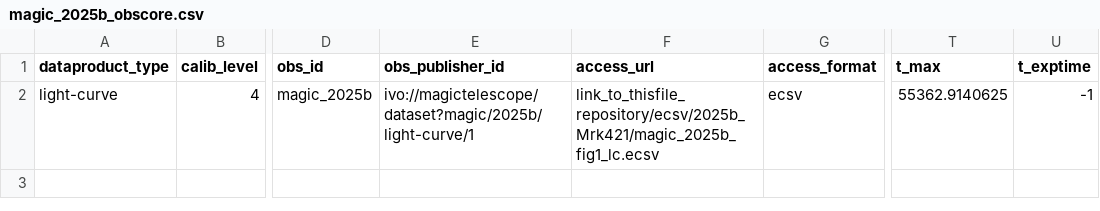
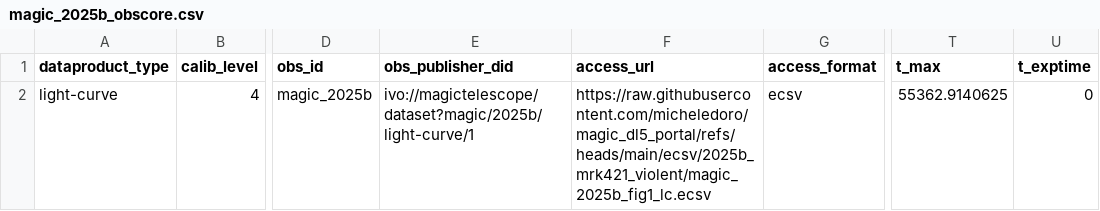
Before and after one commit to micheledoro/magic_dl5_portal, a CSV file: ecsv/2025b_mrk421_violent/magic_2025b_obscore.csv, drawn as a sheet; only a part is shown, gaps mark what is left out; the diff names each change by its address in the sheet, - before the commit and + after, or states it on an @@ line.

```diff
--- a/ecsv/2025b_mrk421_violent/magic_2025b_obscore.csv
+++ b/ecsv/2025b_mrk421_violent/magic_2025b_obscore.csv
-E1: obs_publisher_id
+E1: obs_publisher_did
-F2 (access_url): link_to_thisfile_repository/ecsv/2025b_Mrk421/magic_2025b_fig1_lc.ecsv
+F2 (access_url): https://raw.githubusercontent.com/micheledoro/magic_dl5_portal/refs/heads/main/ecsv/2025b_mrk421_violent/magic_2025b_fig1_lc.ecsv
-U2 (t_exptime): -1
+U2 (t_exptime): 0
```
Also changed, not shown: ecsv/2025a_RGB0521/magic_2025a_obscore.csv, ecsv/2025e_Mrk421_IXPE/magic_2025e_obscore.csv, 53 other files.
